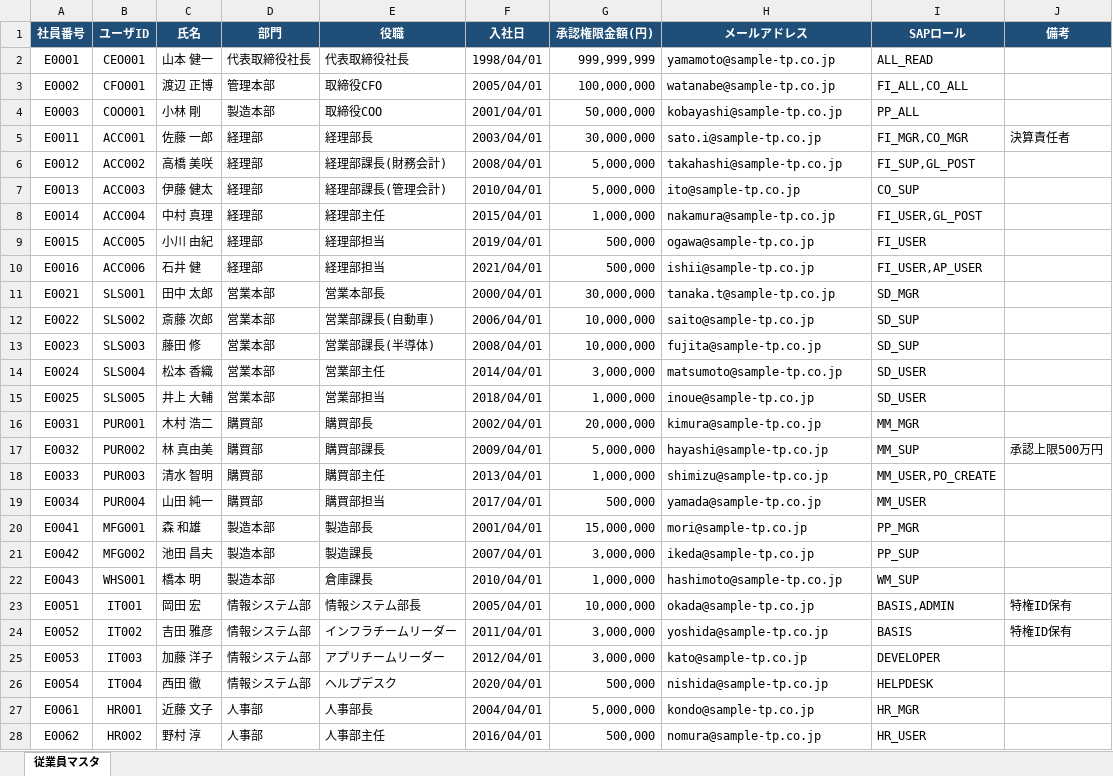
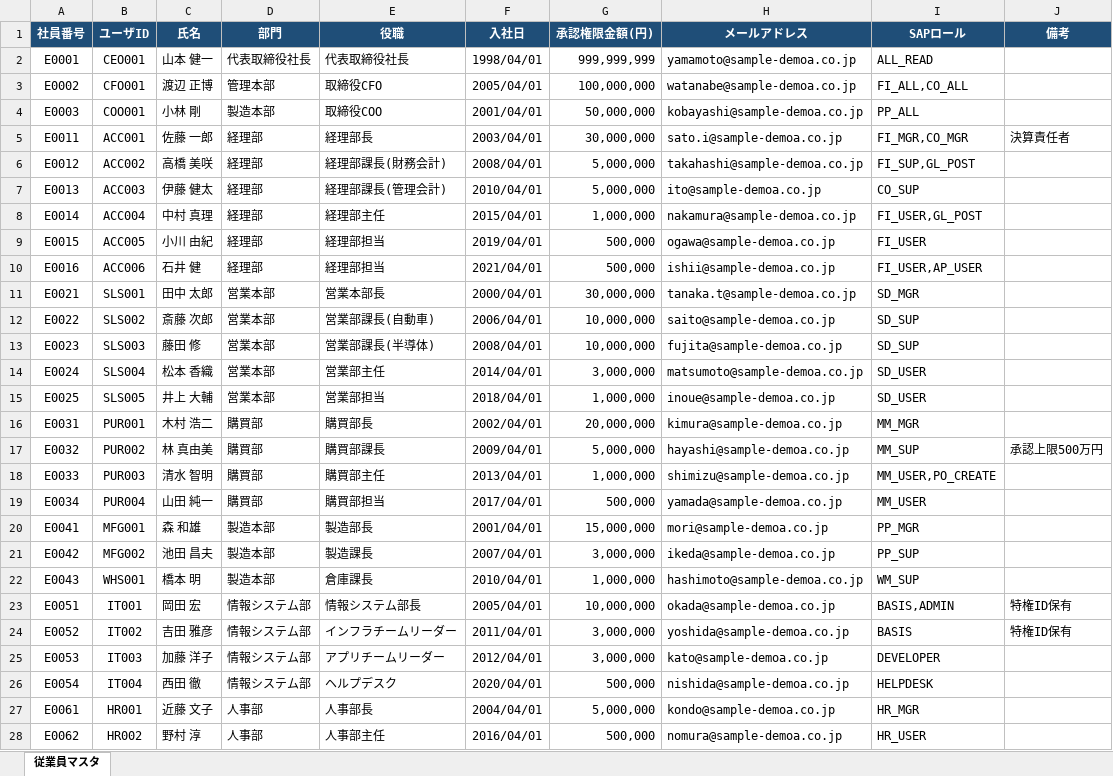
Before and after one commit to yujihama/demo_data, an Excel workbook: 1.master_data/employees.xlsx, sheet 従業員マスタ, drawn as a sheet; only a part is shown; values as stored, in another font and other column widths than the file's, no borders; the diff covers the shown part only; the diff names each change by its address in the sheet, - before the commit and + after, or states it on an @@ line.

```diff
--- a/1.master_data/employees.xlsx (sheet 従業員マスタ)
+++ b/1.master_data/employees.xlsx (sheet 従業員マスタ)
-H2 (メールアドレス): yamamoto@sample-tp.co.jp
+H2 (メールアドレス): yamamoto@sample-demoa.co.jp
-H3 (メールアドレス): watanabe@sample-tp.co.jp
+H3 (メールアドレス): watanabe@sample-demoa.co.jp
-H4 (メールアドレス): kobayashi@sample-tp.co.jp
+H4 (メールアドレス): kobayashi@sample-demoa.co.jp
-H5 (メールアドレス): sato.i@sample-tp.co.jp
+H5 (メールアドレス): sato.i@sample-demoa.co.jp
-H6 (メールアドレス): takahashi@sample-tp.co.jp
+H6 (メールアドレス): takahashi@sample-demoa.co.jp
-H7 (メールアドレス): ito@sample-tp.co.jp
+H7 (メールアドレス): ito@sample-demoa.co.jp
-H8 (メールアドレス): nakamura@sample-tp.co.jp
+H8 (メールアドレス): nakamura@sample-demoa.co.jp
-H9 (メールアドレス): ogawa@sample-tp.co.jp
+H9 (メールアドレス): ogawa@sample-demoa.co.jp
-H10 (メールアドレス): ishii@sample-tp.co.jp
+H10 (メールアドレス): ishii@sample-demoa.co.jp
-H11 (メールアドレス): tanaka.t@sample-tp.co.jp
+H11 (メールアドレス): tanaka.t@sample-demoa.co.jp
-H12 (メールアドレス): saito@sample-tp.co.jp
+H12 (メールアドレス): saito@sample-demoa.co.jp
-H13 (メールアドレス): fujita@sample-tp.co.jp
+H13 (メールアドレス): fujita@sample-demoa.co.jp
-H14 (メールアドレス): matsumoto@sample-tp.co.jp
+H14 (メールアドレス): matsumoto@sample-demoa.co.jp
-H15 (メールアドレス): inoue@sample-tp.co.jp
+H15 (メールアドレス): inoue@sample-demoa.co.jp
-H16 (メールアドレス): kimura@sample-tp.co.jp
+H16 (メールアドレス): kimura@sample-demoa.co.jp
-H17 (メールアドレス): hayashi@sample-tp.co.jp
+H17 (メールアドレス): hayashi@sample-demoa.co.jp
-H18 (メールアドレス): shimizu@sample-tp.co.jp
+H18 (メールアドレス): shimizu@sample-demoa.co.jp
-H19 (メールアドレス): yamada@sample-tp.co.jp
+H19 (メールアドレス): yamada@sample-demoa.co.jp
-H20 (メールアドレス): mori@sample-tp.co.jp
+H20 (メールアドレス): mori@sample-demoa.co.jp
-H21 (メールアドレス): ikeda@sample-tp.co.jp
+H21 (メールアドレス): ikeda@sample-demoa.co.jp
-H22 (メールアドレス): hashimoto@sample-tp.co.jp
+H22 (メールアドレス): hashimoto@sample-demoa.co.jp
-H23 (メールアドレス): okada@sample-tp.co.jp
+H23 (メールアドレス): okada@sample-demoa.co.jp
-H24 (メールアドレス): yoshida@sample-tp.co.jp
+H24 (メールアドレス): yoshida@sample-demoa.co.jp
-H25 (メールアドレス): kato@sample-tp.co.jp
+H25 (メールアドレス): kato@sample-demoa.co.jp
-H26 (メールアドレス): nishida@sample-tp.co.jp
+H26 (メールアドレス): nishida@sample-demoa.co.jp
-H27 (メールアドレス): kondo@sample-tp.co.jp
+H27 (メールアドレス): kondo@sample-demoa.co.jp
-H28 (メールアドレス): nomura@sample-tp.co.jp
+H28 (メールアドレス): nomura@sample-demoa.co.jp
```
Also changed, not shown: 3 edited cells elsewhere in this sheet, 2.RCM/FCRP_RCM.xlsx, 2.RCM/PLC_Inventory_Cost_RCM.xlsx, 37 other files.
